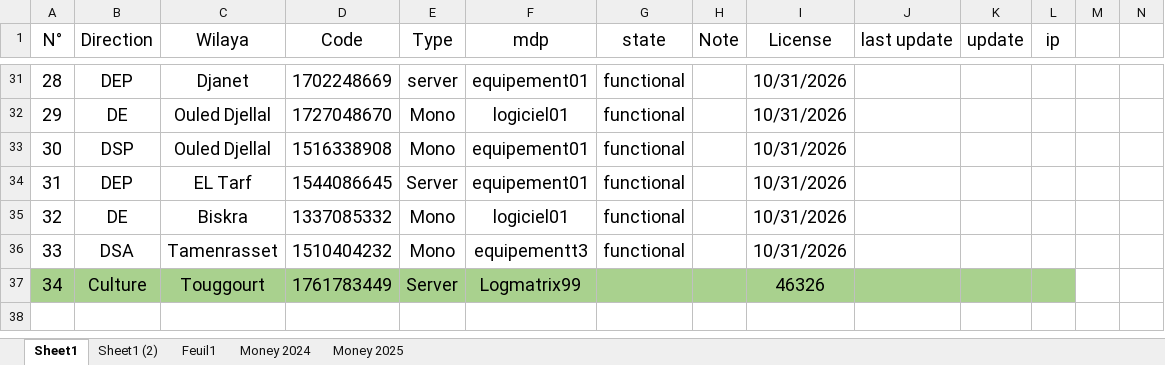
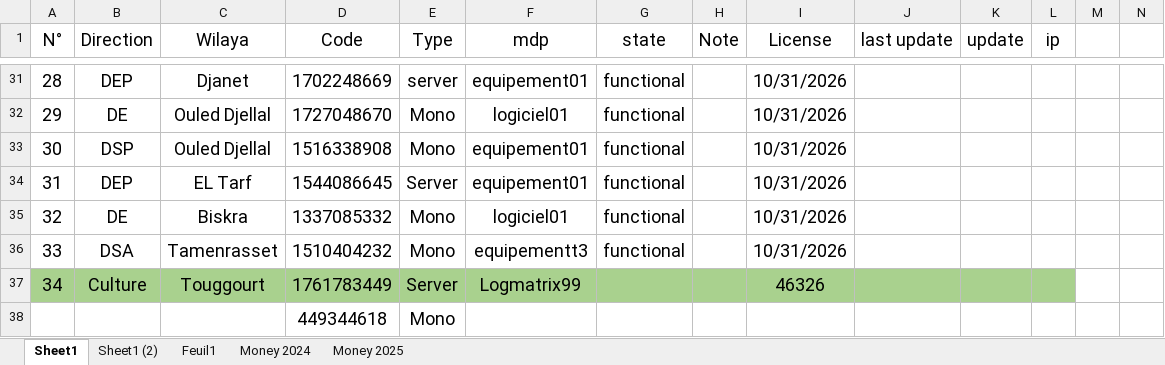
Before and after one commit to iatarien/LGCE, an Excel workbook: anydesk.xlsx, sheet Sheet1, drawn as a sheet; only a part is shown, gaps mark what is left out; values as stored, in another font and other column widths than the file's, no borders; rows hold the shown columns only; the diff names each change by its address in the sheet, - before the commit and + after, or states it on an @@ line.

```diff
--- a/anydesk.xlsx (sheet Sheet1)
+++ b/anydesk.xlsx (sheet Sheet1)
+row 38:  |  |  | 449344618 | Mono
```
Also changed, not shown: 1 other file.
